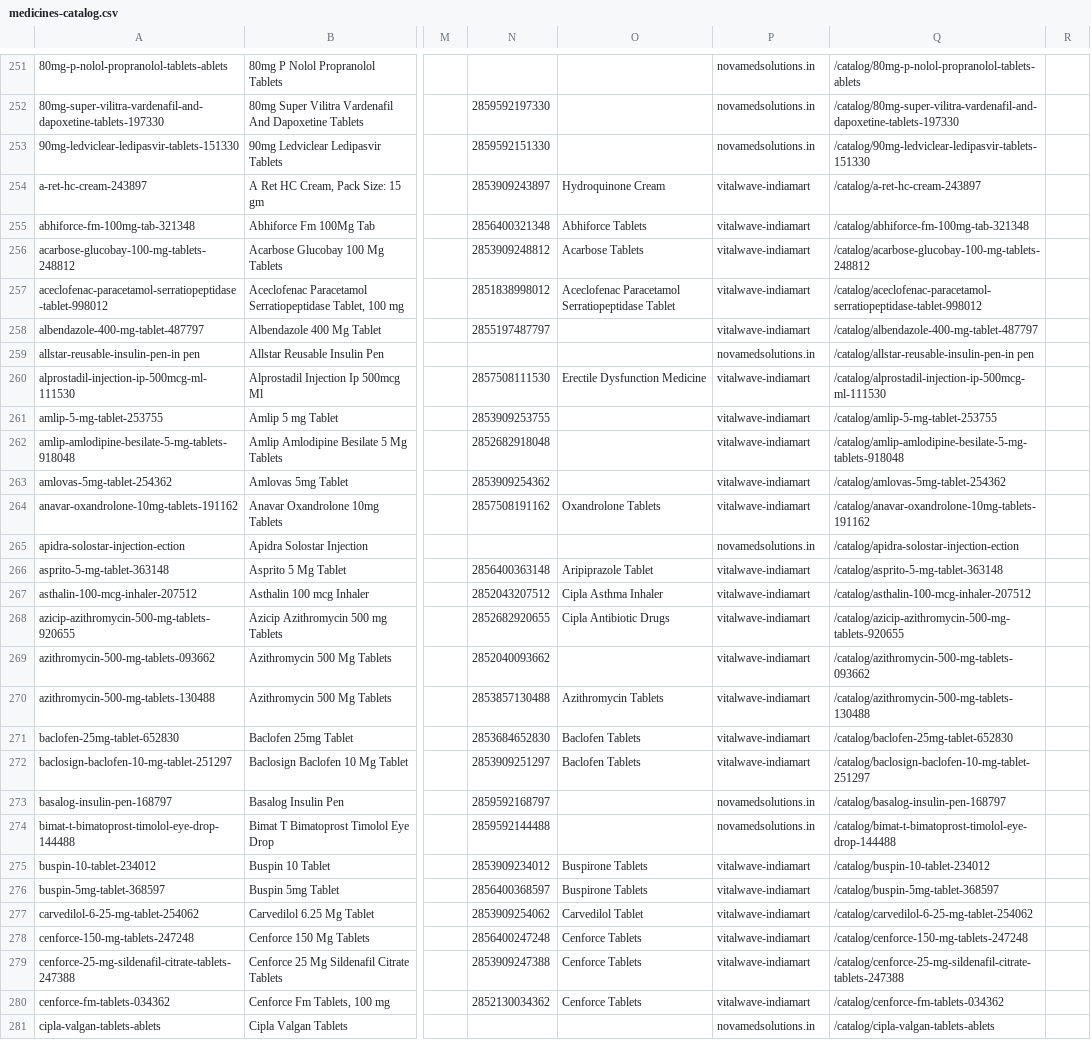
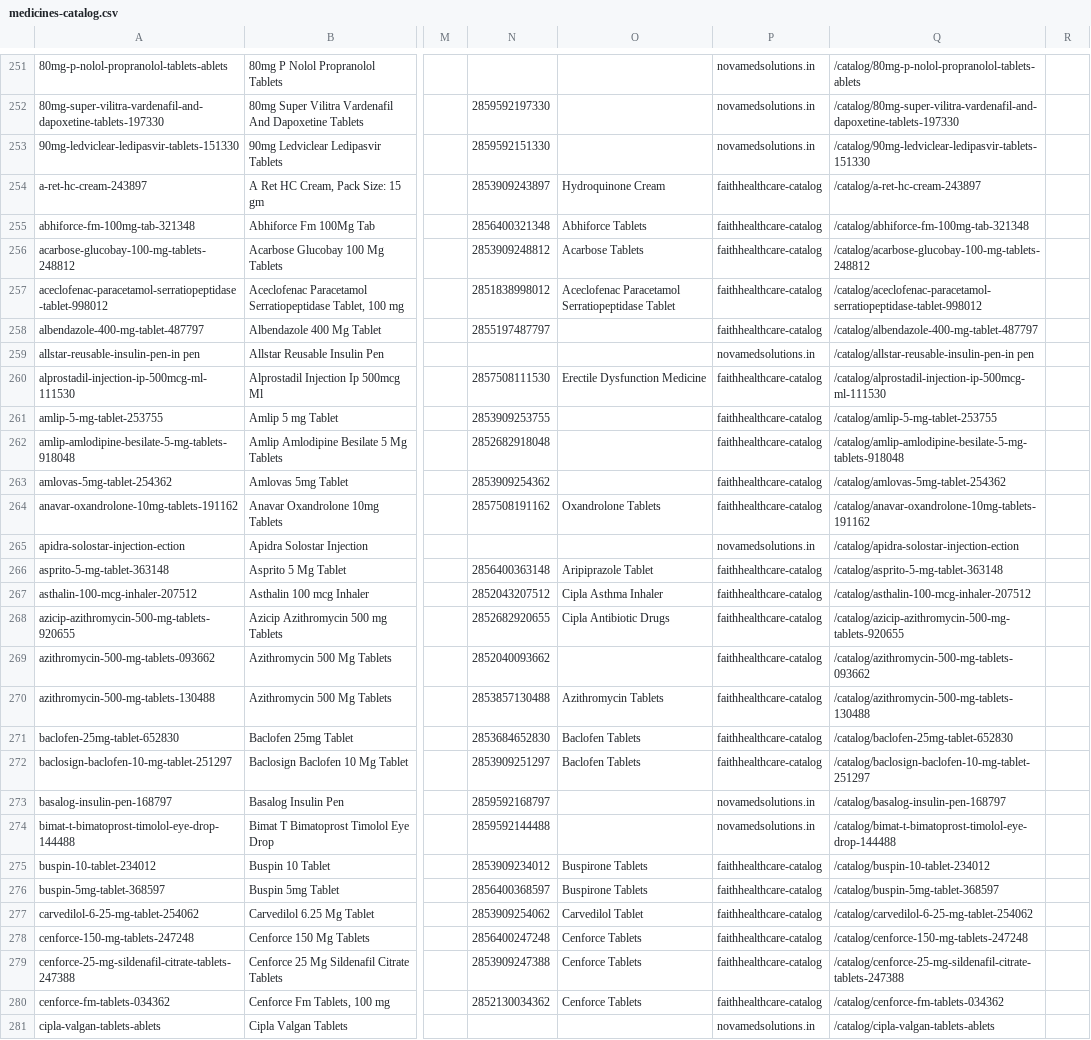
Before and after one commit to samuelfranci3993-crypto/faithhealthcare, a CSV file: data/medicines-catalog.csv, drawn as a sheet; only a part is shown, gaps mark what is left out; the diff covers the shown part only; the diff names each change by its address in the sheet, - before the commit and + after, or states it on an @@ line.

Commit message:
Initialize Faith Health Care with light blue theme, streamlined 1-click UX, and updated contacts

```diff
--- a/data/medicines-catalog.csv
+++ b/data/medicines-catalog.csv
-P254:P258: vitalwave-indiamart
+P254:P258: faithhealthcare-catalog
-P260:P264: vitalwave-indiamart
+P260:P264: faithhealthcare-catalog
-P266:P272: vitalwave-indiamart
+P266:P272: faithhealthcare-catalog
-P275:P280: vitalwave-indiamart
+P275:P280: faithhealthcare-catalog
```
Also changed, not shown: 100 edited cells elsewhere in this file, 46 other files.
